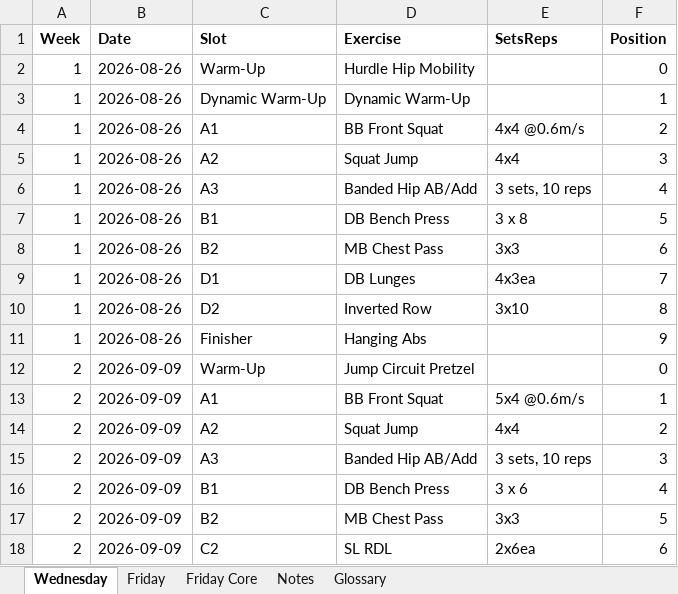
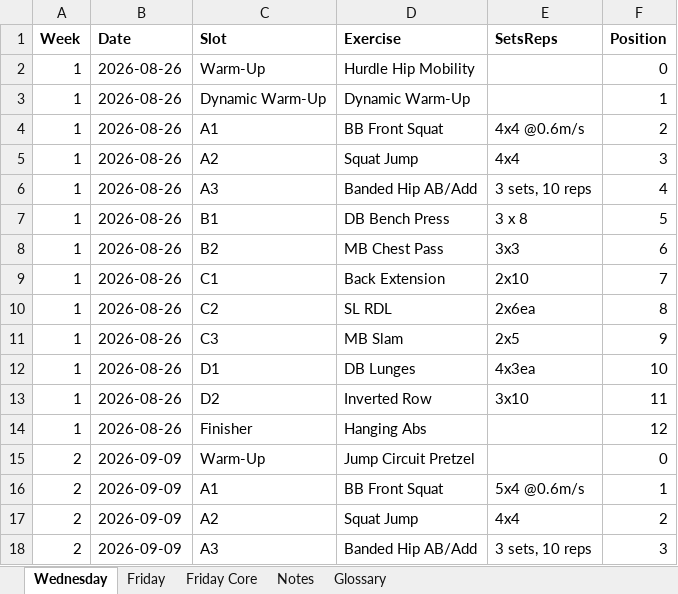
Before and after one commit to Hutton-E/WXCwebsite, an Excel workbook: src/data/lifting_program.xlsx, sheet Wednesday, drawn as a sheet; only a part is shown; the shorter side is filled out with more unchanged rows; values as stored, in another font and other column widths than the file's, no borders; addresses are those after the commit; the diff names each change by its address in the sheet, - before the commit and + after, or states it on an @@ line.

```diff
--- a/src/data/lifting_program.xlsx (sheet Wednesday)
+++ b/src/data/lifting_program.xlsx (sheet Wednesday)
+row 9: 1 | 2026-08-26 | C1 | Back Extension | 2x10 | 7
+row 10: 1 | 2026-08-26 | C2 | SL RDL | 2x6ea | 8
+row 11: 1 | 2026-08-26 | C3 | MB Slam | 2x5 | 9
-F12 (Position): 7
+F12 (Position): 10
-F13 (Position): 8
+F13 (Position): 11
-F14 (Position): 9
+F14 (Position): 12
```
Also changed, not shown: sheet Glossary, sheet Friday, 4 other files.
